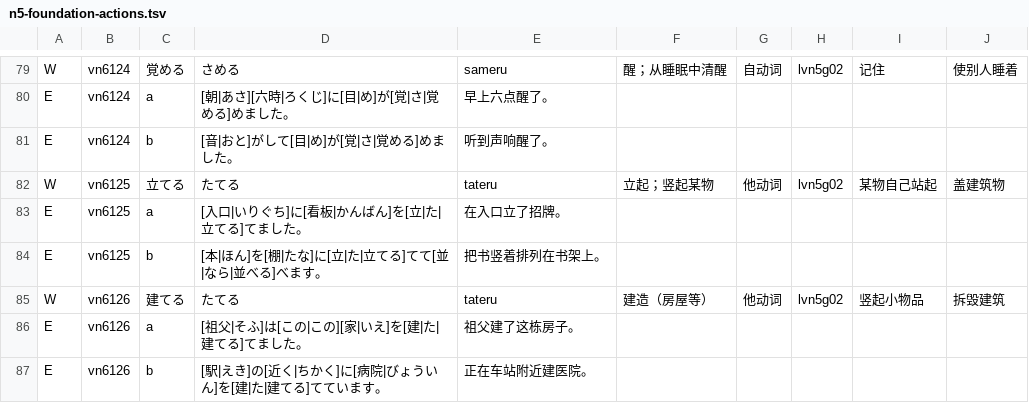
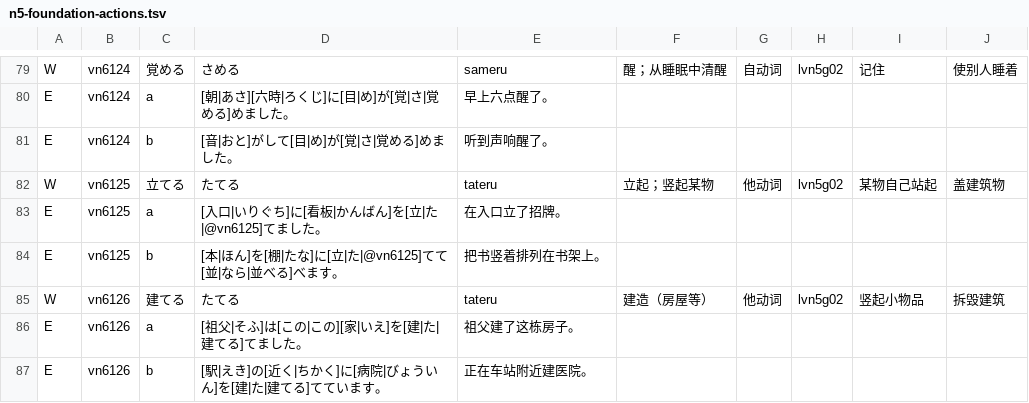
Before and after one commit to CJY-C/jplearn, a TSV file: content/authoring/n5-foundation-actions.tsv, drawn as a sheet; only a part is shown, gaps mark what is left out.

Commit message:
Expand N4 actions and readings with separately recalled word senses

```diff
--- a/content/authoring/n5-foundation-actions.tsv
+++ b/content/authoring/n5-foundation-actions.tsv
@@ -82,4 +82,4 @@ E	vn6124	b	[音|おと]がして[目|め]が[覚|さ|覚める]めました。
 W	vn6125	立てる	たてる	tateru	立起；竖起某物	他动词	lvn5g02	某物自己站起	盖建筑物
-E	vn6125	a	[入口|いりぐち]に[看板|かんばん]を[立|た|立てる]てました。	在入口立了招牌。
-E	vn6125	b	[本|ほん]を[棚|たな]に[立|た|立てる]てて[並|なら|並べる]べます。	把书竖着排列在书架上。
+E	vn6125	a	[入口|いりぐち]に[看板|かんばん]を[立|た|@vn6125]てました。	在入口立了招牌。
+E	vn6125	b	[本|ほん]を[棚|たな]に[立|た|@vn6125]てて[並|なら|並べる]べます。	把书竖着排列在书架上。
 W	vn6126	建てる	たてる	tateru	建造（房屋等）	他动词	lvn5g02	竖起小物品	拆毁建筑
```
Also changed, not shown: content/authoring/n4-activities-and-notices.tsv, content/authoring/n4-completion-structures.tsv, 36 other files.
